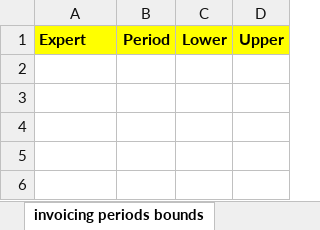
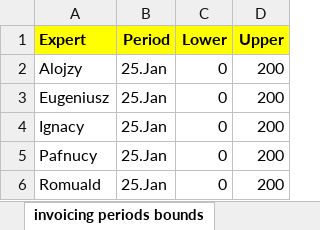
Before and after one commit to romz-pl/yumbo, an Excel workbook: ampl-data-input-excel/02-many-tasks/02-many-tasks.xlsx, sheet invoicing periods bounds, drawn as a sheet; values as stored, in another font and other column widths than the file's, no borders; the diff names each change by its address in the sheet, - before the commit and + after, or states it on an @@ line.

```diff
--- a/ampl-data-input-excel/02-many-tasks/02-many-tasks.xlsx (sheet invoicing periods bounds)
+++ b/ampl-data-input-excel/02-many-tasks/02-many-tasks.xlsx (sheet invoicing periods bounds)
+row 2: Alojzy | 25.Jan | 0 | 200
+row 3: Eugeniusz | 25.Jan | 0 | 200
+row 4: Ignacy | 25.Jan | 0 | 200
+row 5: Pafnucy | 25.Jan | 0 | 200
+row 6: Romuald | 25.Jan | 0 | 200
```
Also changed, not shown: 11 other files.
